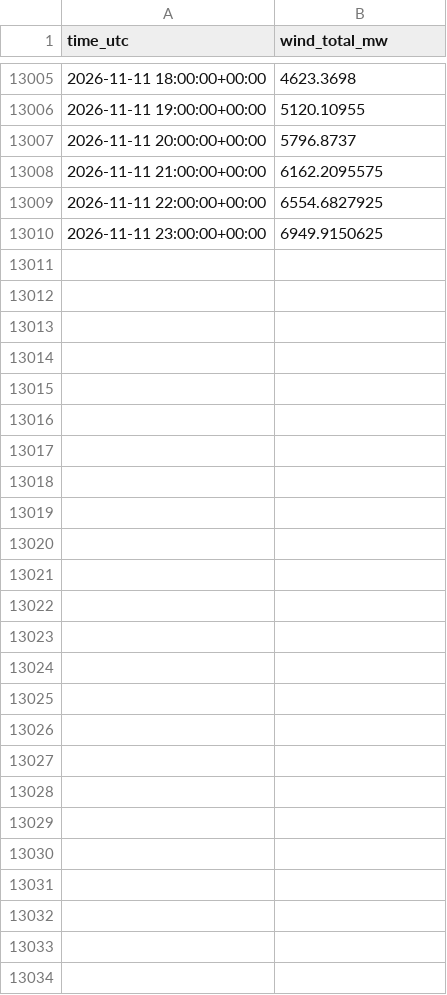
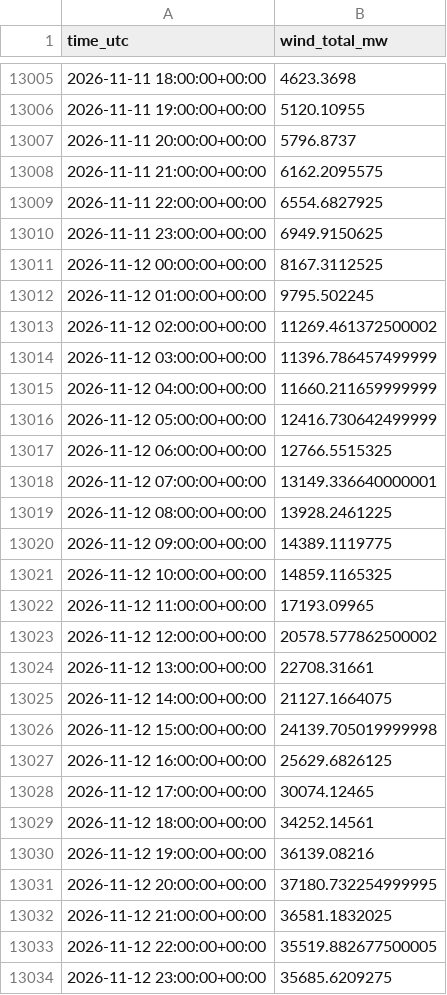
Before and after one commit to Kaif-077/German_Wind_Live, a CSV file: history/actual_wind.csv, drawn as a sheet; only a part is shown, gaps mark what is left out; the diff names each change by its address in the sheet, - before the commit and + after, or states it on an @@ line.

```diff
--- a/history/actual_wind.csv
+++ b/history/actual_wind.csv
+row 13011: 2026-11-12 00:00:00+00:00 | 8167.3112525
+row 13012: 2026-11-12 01:00:00+00:00 | 9795.502245
+row 13013: 2026-11-12 02:00:00+00:00 | 11269.461372500002
+row 13014: 2026-11-12 03:00:00+00:00 | 11396.786457499999
+row 13015: 2026-11-12 04:00:00+00:00 | 11660.211659999999
+row 13016: 2026-11-12 05:00:00+00:00 | 12416.730642499999
+row 13017: 2026-11-12 06:00:00+00:00 | 12766.5515325
+row 13018: 2026-11-12 07:00:00+00:00 | 13149.336640000001
+row 13019: 2026-11-12 08:00:00+00:00 | 13928.2461225
+row 13020: 2026-11-12 09:00:00+00:00 | 14389.1119775
+row 13021: 2026-11-12 10:00:00+00:00 | 14859.1165325
+row 13022: 2026-11-12 11:00:00+00:00 | 17193.09965
+row 13023: 2026-11-12 12:00:00+00:00 | 20578.577862500002
+row 13024: 2026-11-12 13:00:00+00:00 | 22708.31661
+row 13025: 2026-11-12 14:00:00+00:00 | 21127.1664075
+row 13026: 2026-11-12 15:00:00+00:00 | 24139.705019999998
+row 13027: 2026-11-12 16:00:00+00:00 | 25629.6826125
+row 13028: 2026-11-12 17:00:00+00:00 | 30074.12465
+row 13029: 2026-11-12 18:00:00+00:00 | 34252.14561
+row 13030: 2026-11-12 19:00:00+00:00 | 36139.08216
+row 13031: 2026-11-12 20:00:00+00:00 | 37180.732254999995
+row 13032: 2026-11-12 21:00:00+00:00 | 36581.1832025
+row 13033: 2026-11-12 22:00:00+00:00 | 35519.882677500005
+row 13034: 2026-11-12 23:00:00+00:00 | 35685.6209275
```
Also changed, not shown: logs/entsoe_availability.csv, scoreboard.csv, 1 other file.
